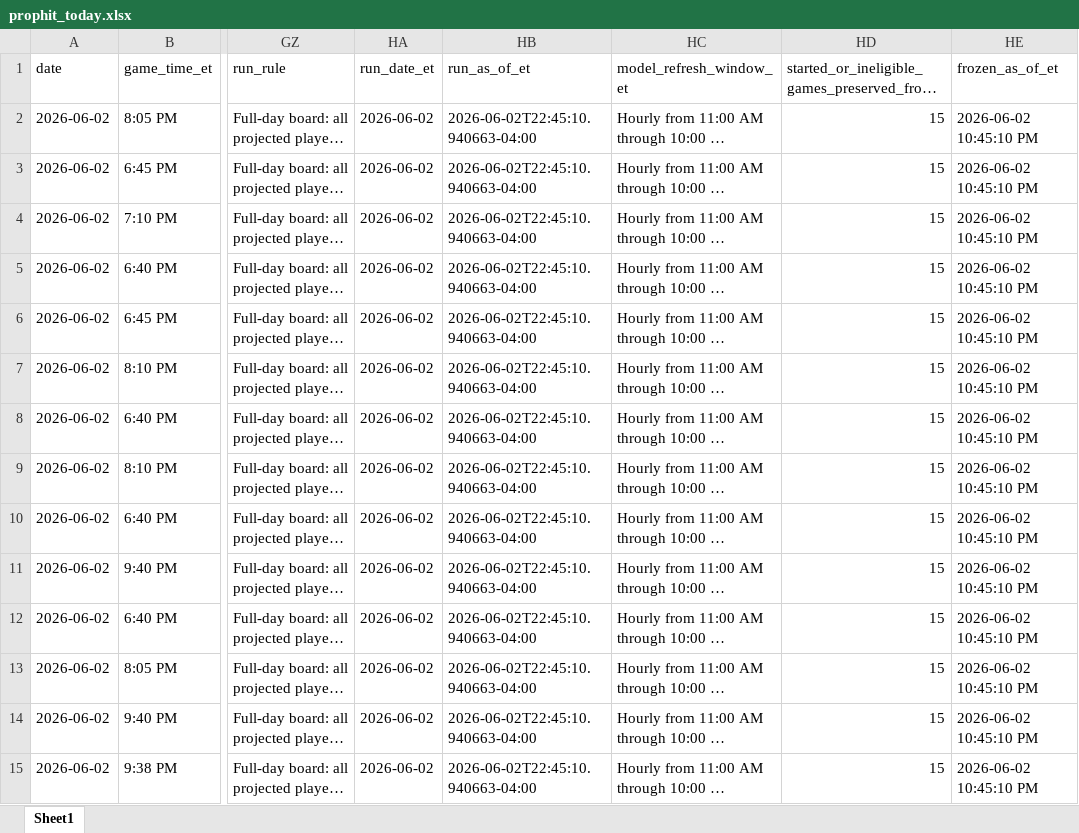
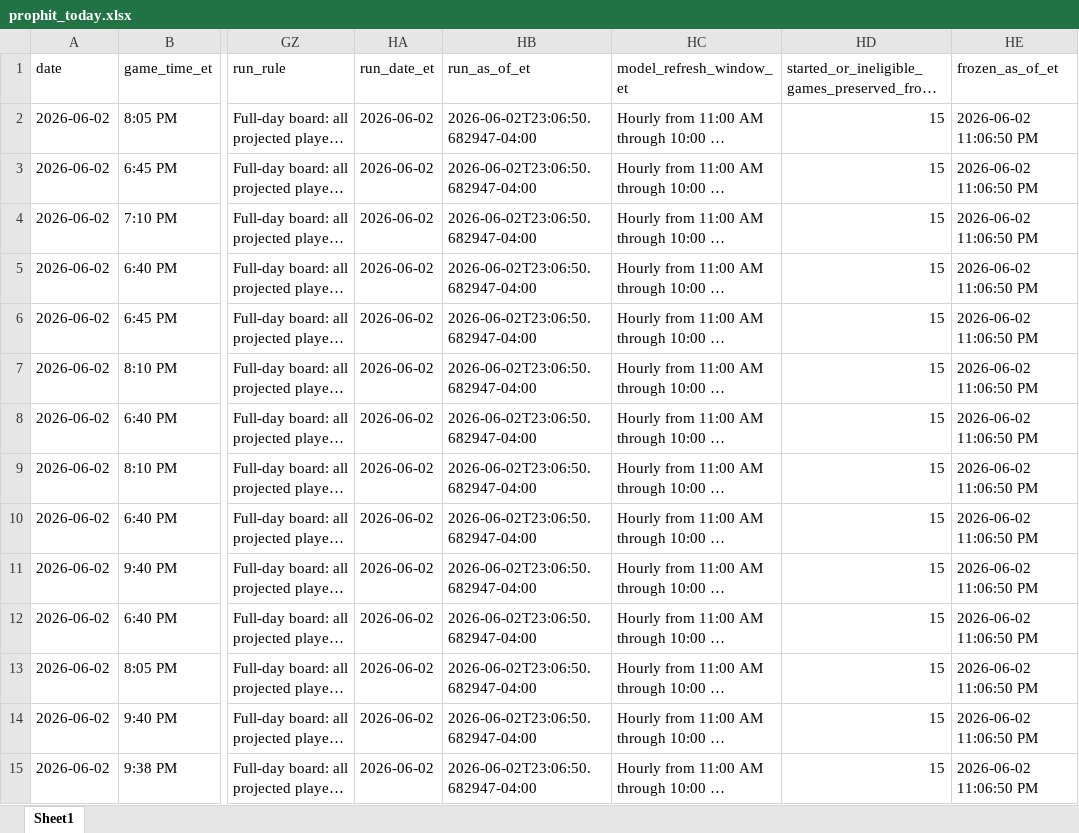
Before and after one commit to mtimmer73/prophit, an Excel workbook: outputs/prophit_today.xlsx, sheet Sheet1, drawn as a sheet; only a part is shown, gaps mark what is left out; long unchanged cells end in …; values as stored, in another font and other column widths than the file's, no borders; the diff covers the shown part only; the diff names each change by its address in the sheet, - before the commit and + after, or states it on an @@ line.

Commit message:
Auto update PropHit model output and UI data

```diff
--- a/outputs/prophit_today.xlsx (sheet Sheet1)
+++ b/outputs/prophit_today.xlsx (sheet Sheet1)
-HB2:HB15 (run_as_of_et): 2026-06-02T22:45:10.940663-04:00
+HB2:HB15 (run_as_of_et): 2026-06-02T23:06:50.682947-04:00
-HE2:HE15 (frozen_as_of_et): 2026-06-02 10:45:10 PM
+HE2:HE15 (frozen_as_of_et): 2026-06-02 11:06:50 PM
```
Also changed, not shown: 512 edited cells elsewhere in this sheet, 8 other files.
